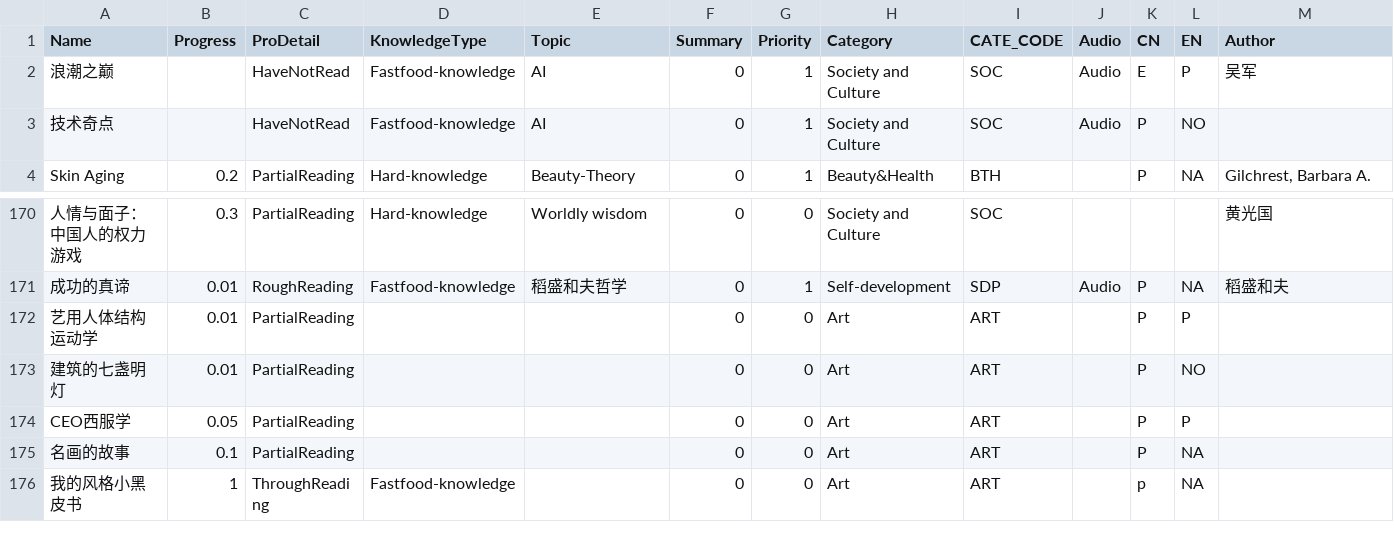
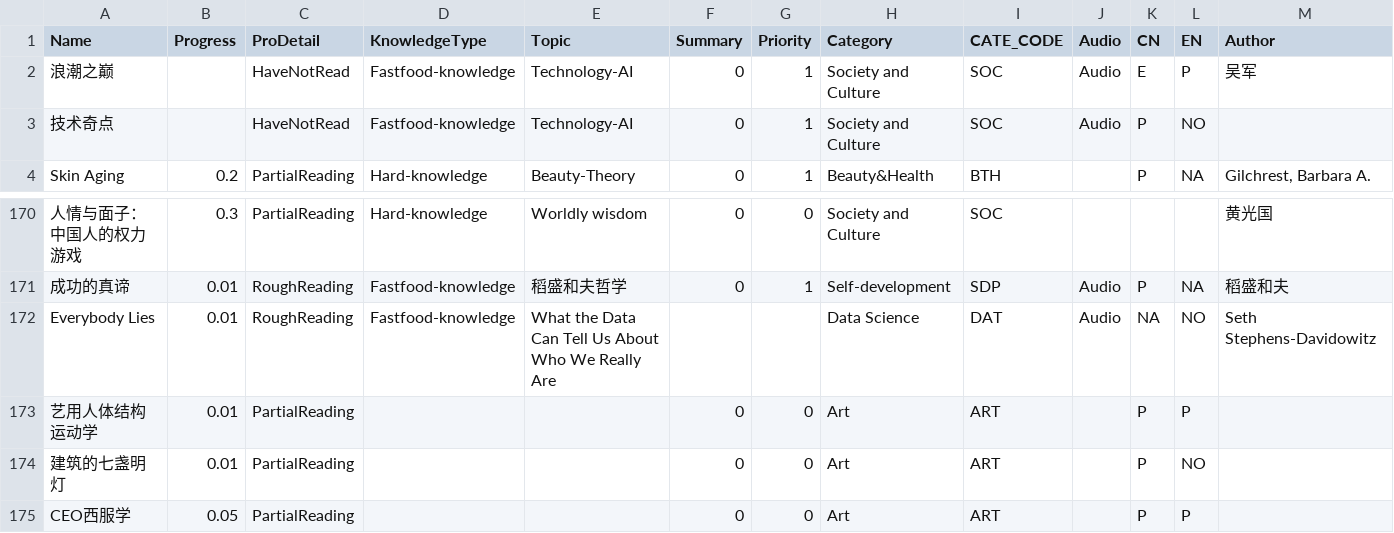
Before and after one commit to happyrabbit/hui1987.com, a CSV file: ReadingListHui.csv, drawn as a sheet; only a part is shown, gaps mark what is left out; the shorter side is filled out with more unchanged rows; the diff names each change by its address in the sheet, - before the commit and + after, or states it on an @@ line.

```diff
--- a/ReadingListHui.csv
+++ b/ReadingListHui.csv
-E2:E3 (Topic): AI
+E2:E3 (Topic): Technology-AI
+row 172: Everybody Lies | 0.01 | RoughReading | Fastfood-knowledge | What the Data Can Tell Us About Who We Really Are |  |  | Data Science | DAT | Audio | NA | NO | Seth Stephens-Davidowitz
```
Also changed, not shown: 29 other files.
